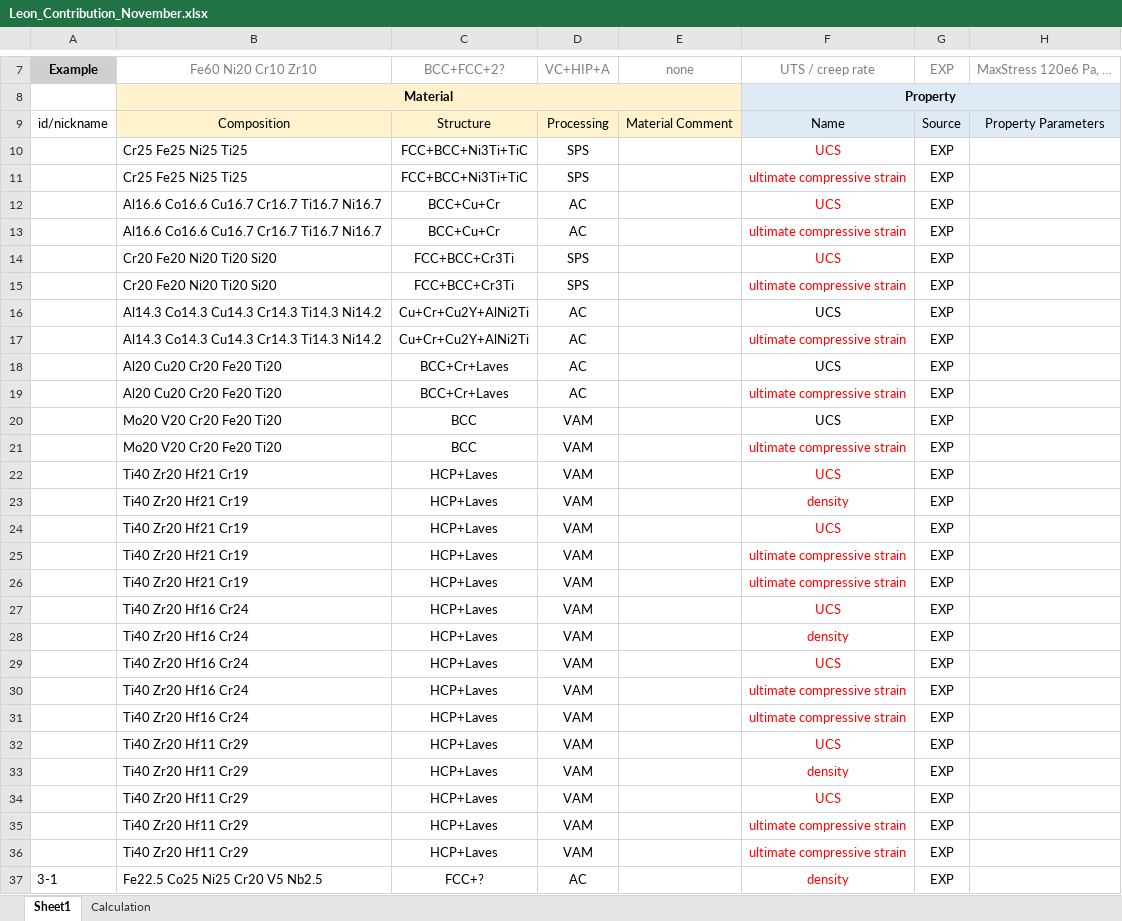
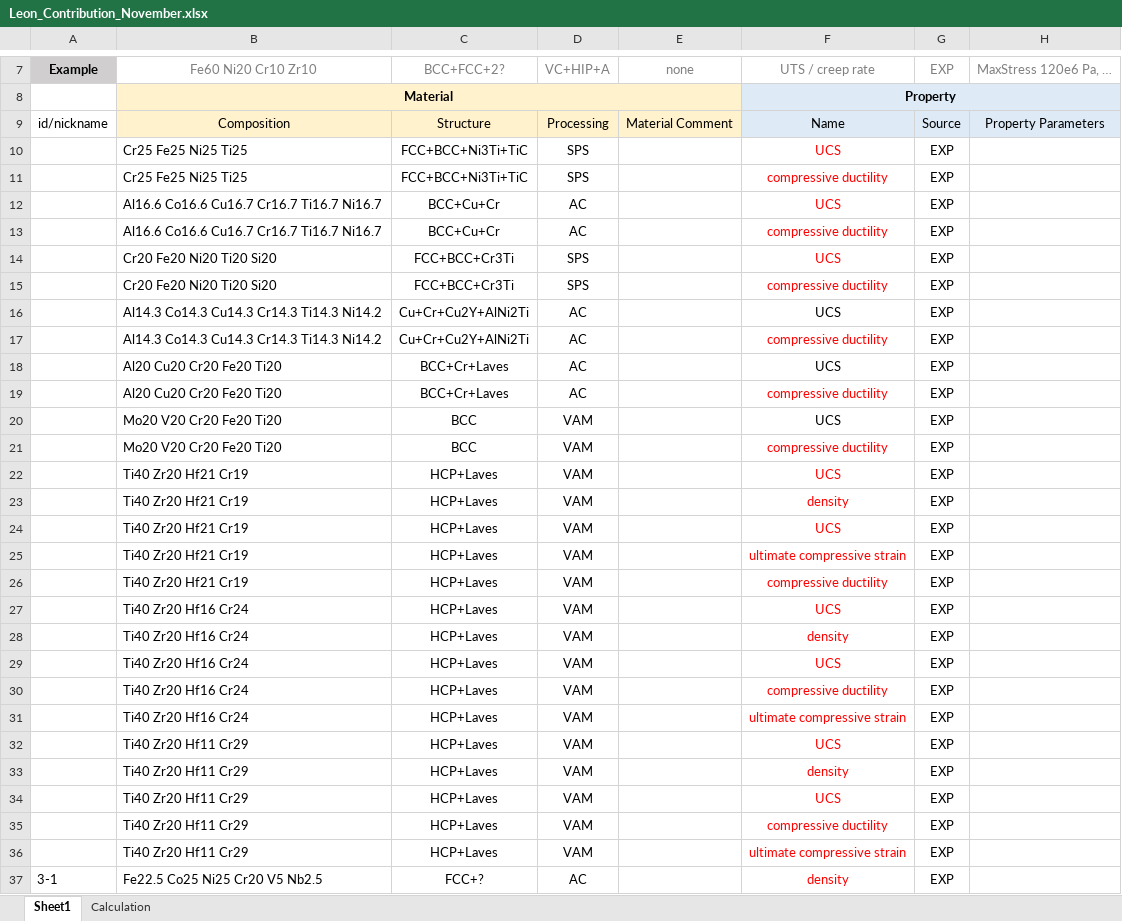
Before and after one commit to Leon-526/ULTERA-contribute-Leon, an Excel workbook: Leon_Contribution_November.xlsx, sheet Sheet1, drawn as a sheet; only a part is shown, gaps mark what is left out; values as stored, in another font and other column widths than the file's, no borders; the diff covers the shown part only; the diff names each change by its address in the sheet, - before the commit and + after, or states it on an @@ line.

```diff
--- a/Leon_Contribution_November.xlsx (sheet Sheet1)
+++ b/Leon_Contribution_November.xlsx (sheet Sheet1)
-F11: ultimate compressive strain
+F11: compressive ductility
-F13: ultimate compressive strain
+F13: compressive ductility
-F15: ultimate compressive strain
+F15: compressive ductility
-F17: ultimate compressive strain
+F17: compressive ductility
-F19: ultimate compressive strain
+F19: compressive ductility
-F21: ultimate compressive strain
+F21: compressive ductility
-F26: ultimate compressive strain
+F26: compressive ductility
-F30: ultimate compressive strain
+F30: compressive ductility
-F35: ultimate compressive strain
+F35: compressive ductility
```
Also changed, not shown: 5 edited cells and cell formats elsewhere in this sheet, Leon_Contribution_102424.xlsx.
